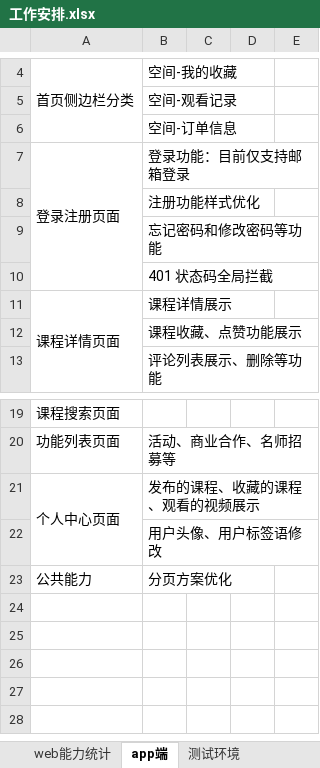
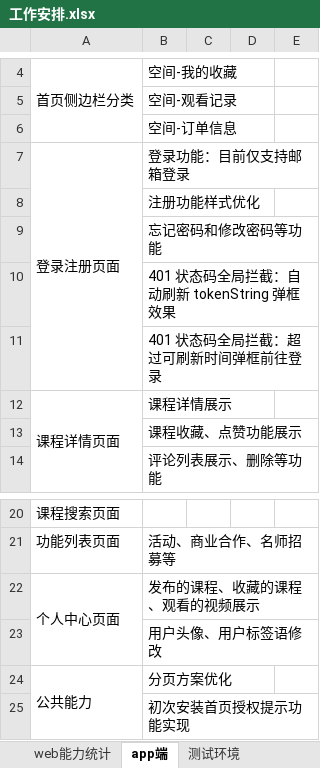
Before and after one commit to 389093982/isoft, an Excel workbook: isoft_doc/工作安排.xlsx, sheet app端, drawn as a sheet; only a part is shown, gaps mark what is left out; values as stored, in another font and other column widths than the file's, no borders; addresses are those after the commit; the diff names each change by its address in the sheet, - before the commit and + after, or states it on an @@ line.

Commit message:
[Author:z001 - Reason: 工作安排完善 - App]

```diff
--- a/isoft_doc/工作安排.xlsx (sheet app端)
+++ b/isoft_doc/工作安排.xlsx (sheet app端)
-B10: 401 状态码全局拦截
+B10: 401 状态码全局拦截：自动刷新 tokenString 弹框效果
+row 11:  | 401 状态码全局拦截：超过可刷新时间弹框前往登录
+A24:A25 merged
+row 25:  | 初次安装首页授权提示功能实现
```
